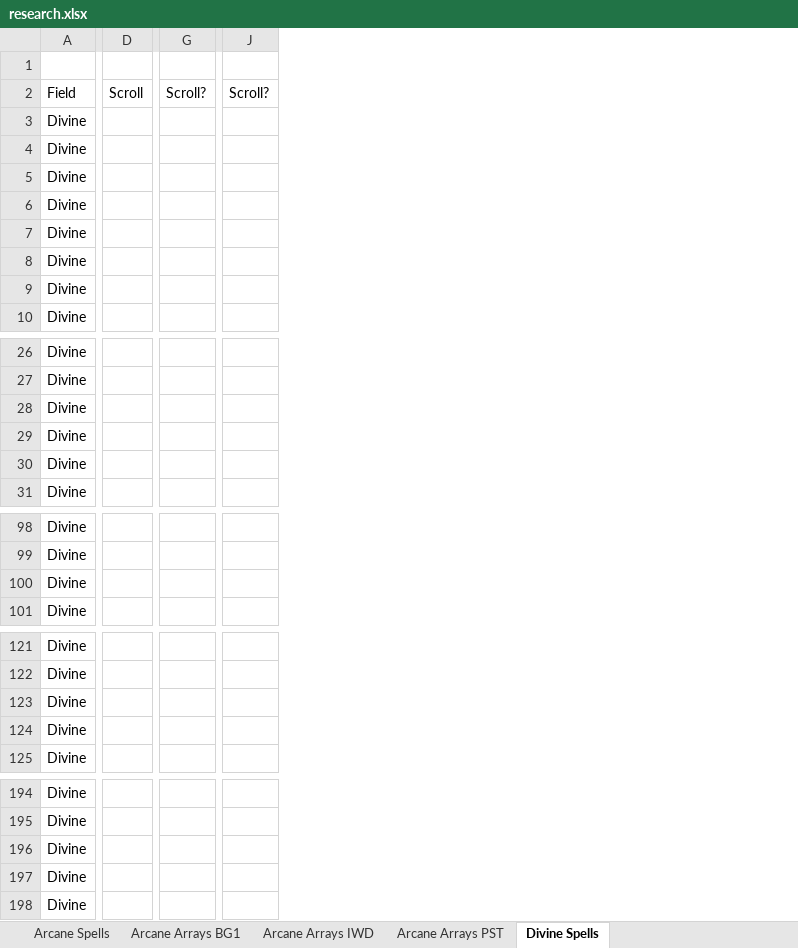
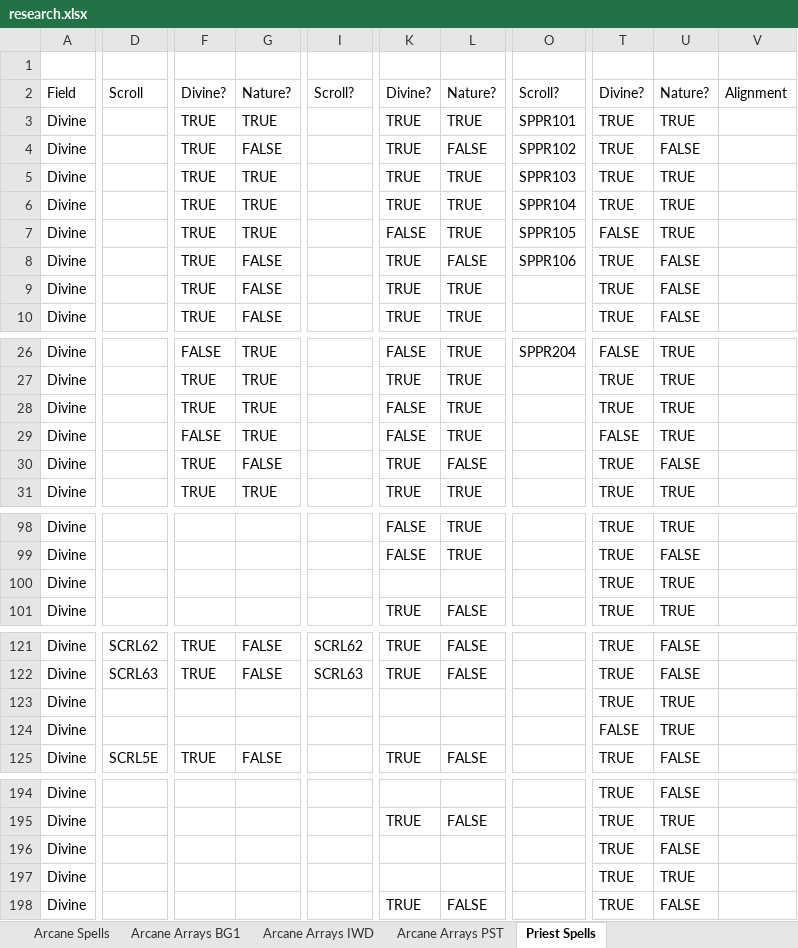
Before and after one commit to BardezAnAvatar/BGEE-Caster-Crafting, an Excel workbook: .research/research.xlsx, sheet Priest Spells, drawn as a sheet; only a part is shown, gaps mark what is left out; values as stored, in another font and other column widths than the file's, no cell formats; removed rows and columns are numbered as before the commit, all else as after; the diff covers the shown part only; the diff names each change by its address in the sheet, - before the commit and + after, or states it on an @@ line.

Commit message:
spell exclusion flags identified through bg1ee

```diff
--- a/.research/research.xlsx (sheet Priest Spells)
+++ b/.research/research.xlsx (sheet Priest Spells)
-sheet tab: Divine Spells
+sheet tab: Priest Spells
-column D, row 2: Scroll
+column D, row 2: Scroll; rows 121-125: SCRL62 | SCRL63 |  |  | SCRL5E
+column F, rows 2-10: Divine? | TRUE | TRUE | TRUE | TRUE | TRUE | TRUE | TRUE | TRUE; rows 26-31: FALSE | TRUE | TRUE | FALSE | TRUE | TRUE; rows 121-125: TRUE | TRUE |  |  | TRUE
+column G, rows 2-10: Nature? | TRUE | FALSE | TRUE | TRUE | TRUE | FALSE | FALSE | FALSE; rows 26-31: TRUE | TRUE | TRUE | TRUE | FALSE | TRUE; rows 121-125: FALSE | FALSE |  |  | FALSE
-column G, row 2: Scroll?
+column I, row 2: Scroll?; rows 121-122: SCRL62 | SCRL63
+column K, rows 2-10: Divine? | TRUE | TRUE | TRUE | TRUE | FALSE | TRUE | TRUE | TRUE; rows 26-31: FALSE | TRUE | FALSE | FALSE | TRUE | TRUE; rows 98-101: FALSE | FALSE |  | TRUE; rows 121-125: TRUE | TRUE |  |  | TRUE; rows 195-198: TRUE |  |  | TRUE
+column L, rows 2-10: Nature? | TRUE | FALSE | TRUE | TRUE | TRUE | FALSE | TRUE | TRUE; rows 26-31: TRUE | TRUE | TRUE | TRUE | FALSE | TRUE; rows 98-101: TRUE | TRUE |  | FALSE; rows 121-125: FALSE | FALSE |  |  | FALSE; rows 195-198: FALSE |  |  | FALSE
-column J, row 2: Scroll?
+column O, rows 2-8: Scroll? | SPPR101 | SPPR102 | SPPR103 | SPPR104 | SPPR105 | SPPR106; row 26: SPPR204
+column T, rows 2-10: Divine? | TRUE | TRUE | TRUE | TRUE | FALSE | TRUE | TRUE | TRUE; rows 26-31: FALSE | TRUE | TRUE | FALSE | TRUE | TRUE; rows 98-101: all TRUE; rows 121-125: TRUE | TRUE | TRUE | FALSE | TRUE; rows 194-198: all TRUE
+column U, rows 2-10: Nature? | TRUE | FALSE | TRUE | TRUE | TRUE | FALSE | FALSE | FALSE; rows 26-31: TRUE | TRUE | TRUE | TRUE | FALSE | TRUE; rows 98-101: TRUE | FALSE | TRUE | TRUE; rows 121-125: FALSE | FALSE | TRUE | TRUE | FALSE; rows 194-198: FALSE | TRUE | FALSE | TRUE | FALSE
+column V, row 2: Alignment
```
Also changed, not shown: 4 added columns, 8 edited cells and merged cells elsewhere in this sheet, cell formats.
